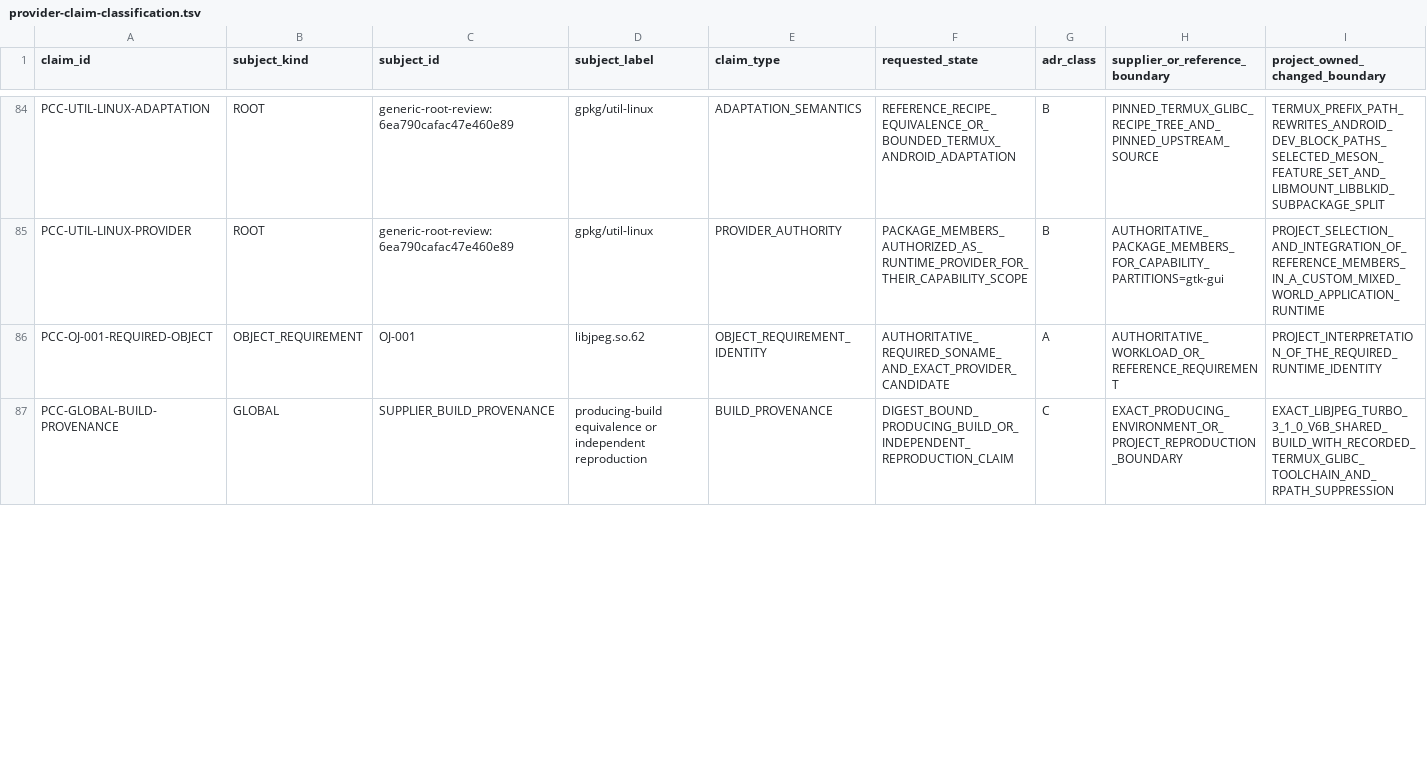
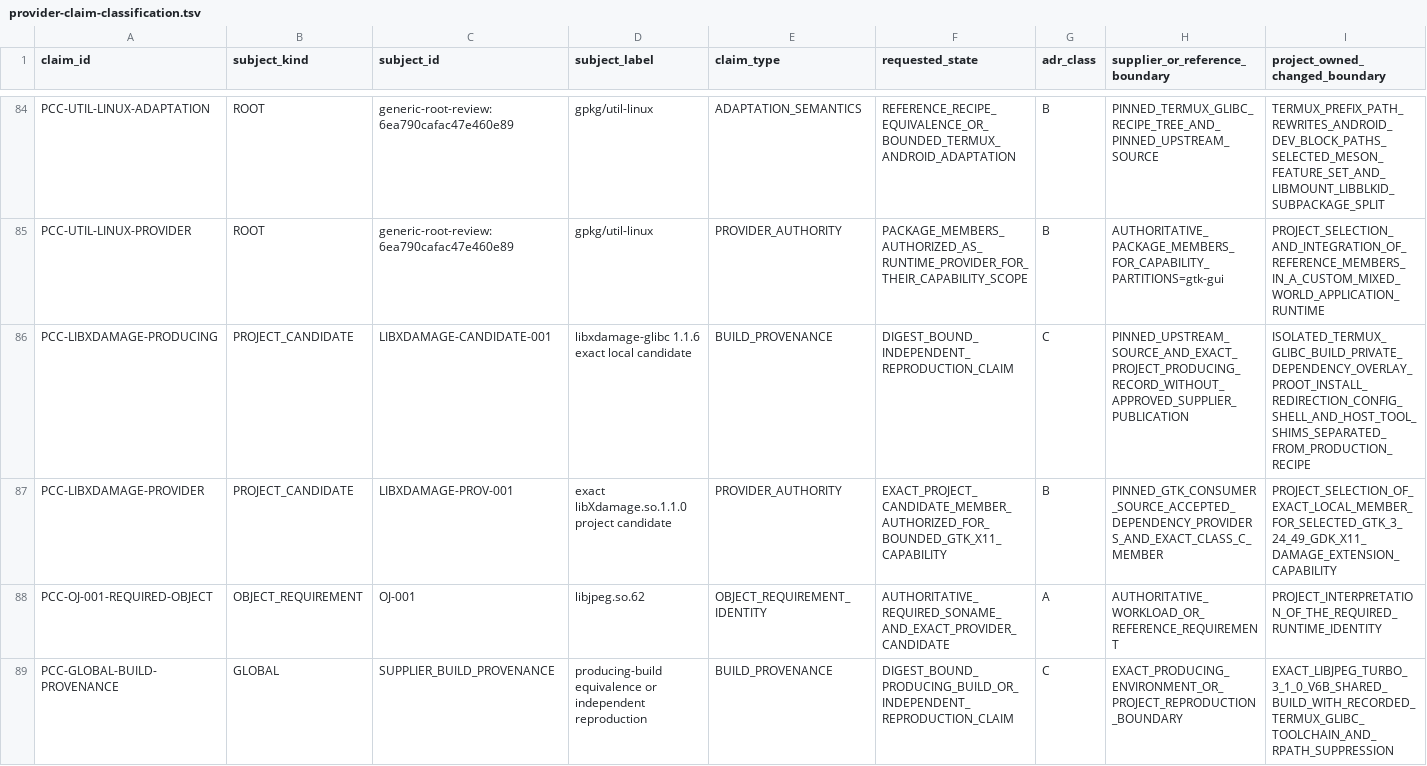
Before and after one commit to daylight-00/termux-native-desktop, a TSV file: experiments/glibc/selected-obsidian-provider-authority/review/provider-claim-classification.tsv, drawn as a sheet; only a part is shown, gaps mark what is left out; rows hold the shown columns only; the diff covers the shown part only; the diff names each change by its address in the sheet, - before the commit and + after, or states it on an @@ line.

Commit message:
docs: accept bounded libXdamage provider authority

```diff
--- a/experiments/glibc/selected-obsidian-provider-authority/review/provider-claim-classification.tsv
+++ b/experiments/glibc/selected-obsidian-provider-authority/review/provider-claim-classification.tsv
+row 86: PCC-LIBXDAMAGE-PRODUCING | PROJECT_CANDIDATE | LIBXDAMAGE-CANDIDATE-001 | libxdamage-glibc 1.1.6 exact local candidate | BUILD_PROVENANCE | DIGEST_BOUND_INDEPENDENT_REPRODUCTION_CLAIM | C | PINNED_UPSTREAM_SOURCE_AND_EXACT_PROJECT_PRODUCING_RECORD_WITHOUT_APPROVED_SUPPLIER_PUBLICATION | ISOLATED_TERMUX_GLIBC_BUILD_PRIVATE_DEPENDENCY_OVERLAY_PROOT_INSTALL_REDIRECTION_CONFIG_SHELL_AND_HOST_TOOL_SHIMS_SEPARATED_FROM_PRODUCTION_RECIPE
+row 87: PCC-LIBXDAMAGE-PROVIDER | PROJECT_CANDIDATE | LIBXDAMAGE-PROV-001 | exact libXdamage.so.1.1.0 project candidate | PROVIDER_AUTHORITY | EXACT_PROJECT_CANDIDATE_MEMBER_AUTHORIZED_FOR_BOUNDED_GTK_X11_CAPABILITY | B | PINNED_GTK_CONSUMER_SOURCE_ACCEPTED_DEPENDENCY_PROVIDERS_AND_EXACT_CLASS_C_MEMBER | PROJECT_SELECTION_OF_EXACT_LOCAL_MEMBER_FOR_SELECTED_GTK_3_24_49_GDK_X11_DAMAGE_EXTENSION_CAPABILITY
```
Also changed, not shown: 2 edited cells elsewhere in this file, docs/catalog.tsv, experiments/glibc/selected-obsidian-provider-authority/review/provider-claim-classification-metadata.tsv, 40 other files.
